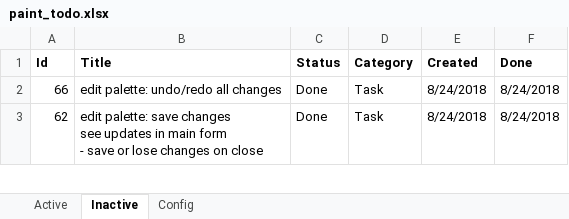
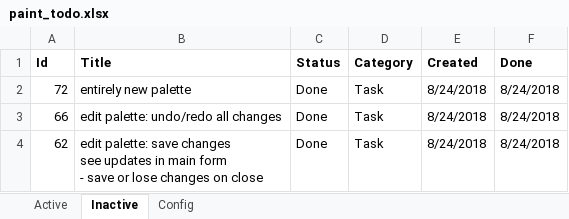
Before and after one commit to WithoutHaste/PerpetualPaint, an Excel workbook: paint_todo.xlsx, sheet Inactive, drawn as a sheet; only a part is shown; values as stored, in another font and other column widths than the file's, no borders; the diff names each change by its address in the sheet, - before the commit and + after, or states it on an @@ line.

Commit message:
create new palette

```diff
--- a/paint_todo.xlsx (sheet Inactive)
+++ b/paint_todo.xlsx (sheet Inactive)
+row 2: 72 | entirely new palette | Done | Task | 8/24/2018 | 8/24/2018
```
Also changed, not shown: sheet Active, 3 other files.
